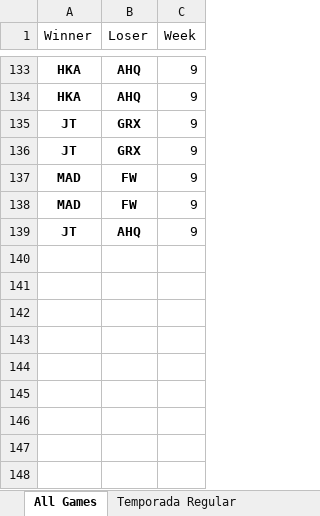
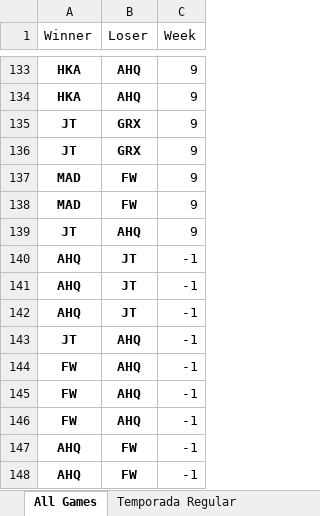
Before and after one commit to BrunodePauloAlmeida/Games_Prediction, an Excel workbook: LMS_TWHKMA_2019.xlsx, sheet All Games, drawn as a sheet; only a part is shown, gaps mark what is left out; values as stored, in another font and other column widths than the file's, no borders; the diff names each change by its address in the sheet, - before the commit and + after, or states it on an @@ line.

```diff
--- a/LMS_TWHKMA_2019.xlsx (sheet All Games)
+++ b/LMS_TWHKMA_2019.xlsx (sheet All Games)
+row 140: AHQ | JT | -1
+row 141: AHQ | JT | -1
+row 142: AHQ | JT | -1
+row 143: JT | AHQ | -1
+row 144: FW | AHQ | -1
+row 145: FW | AHQ | -1
+row 146: FW | AHQ | -1
+row 147: AHQ | FW | -1
+row 148: AHQ | FW | -1
```
Also changed, not shown: CBLOL_BRASIL_2019.xlsx, LCS_USA_2019.xlsx, 7 other files.
